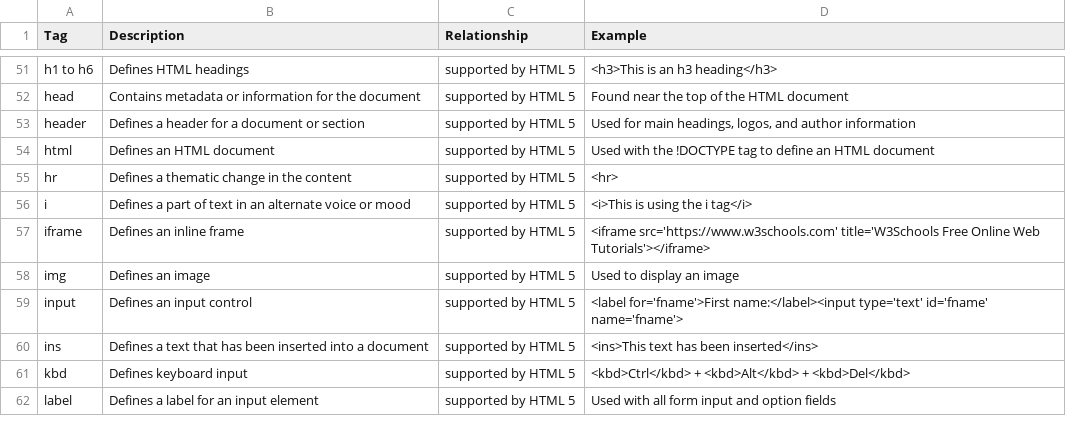
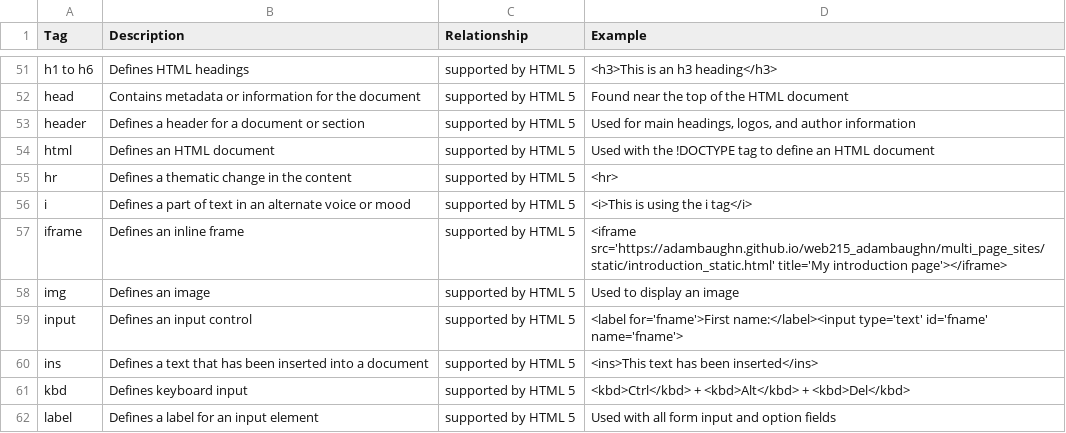
Before and after one commit to adambaughn/web215, a CSV file: data/htmlTags.csv, drawn as a sheet; only a part is shown, gaps mark what is left out.

Commit message:
Update htmlTags.csv

```diff
--- a/data/htmlTags.csv
+++ b/data/htmlTags.csv
@@ -56,3 +56,3 @@ hr,Defines a thematic change in the content,supported by HTML 5,<hr>
 i,Defines a part of text in an alternate voice or mood,supported by HTML 5,<i>This is using the i tag</i>
-iframe,Defines an inline frame,supported by HTML 5,<iframe src='https://www.w3schools.com' title='W3Schools Free Online Web Tutorials'></iframe>
+iframe,Defines an inline frame,supported by HTML 5,<iframe src='https://adambaughn.github.io/web215_adambaughn/multi_page_sites/static/introduction_static.html' title='My introduction page'></iframe>
 img,Defines an image,supported by HTML 5,Used to display an image
```
